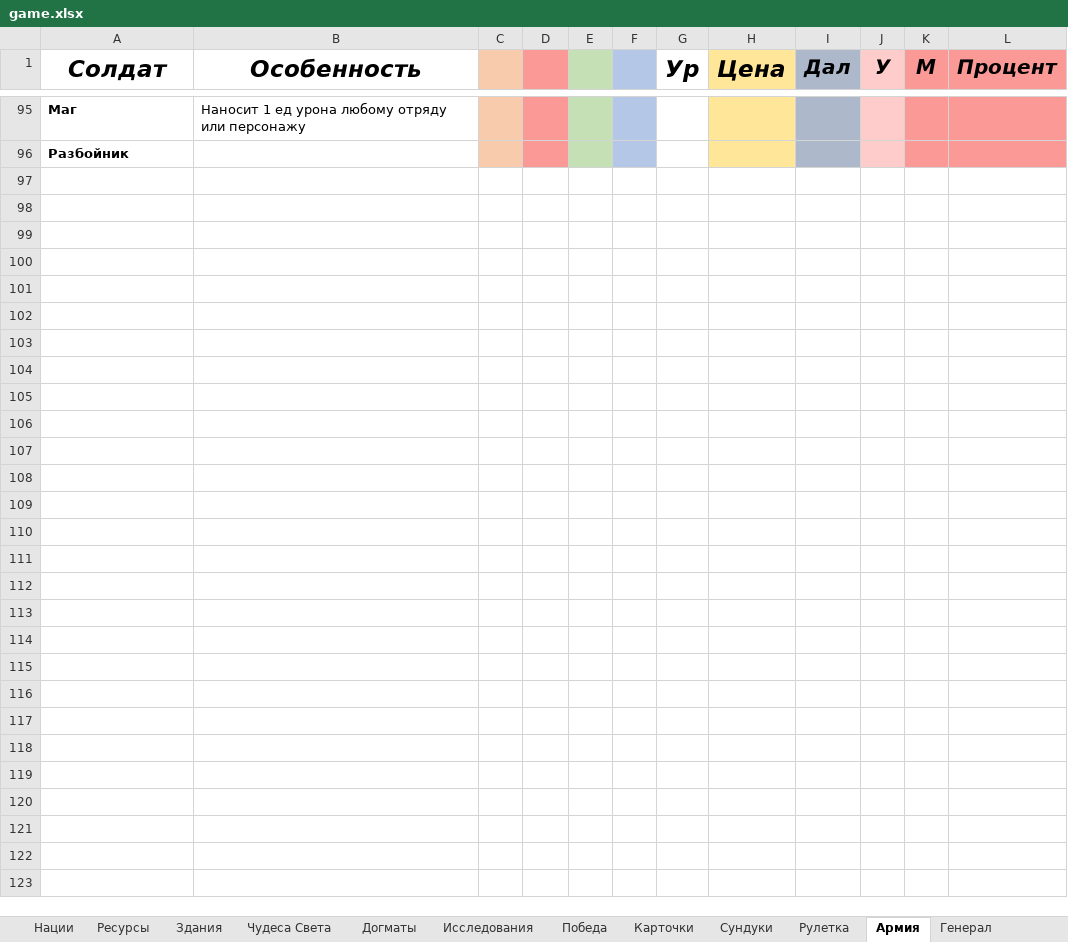
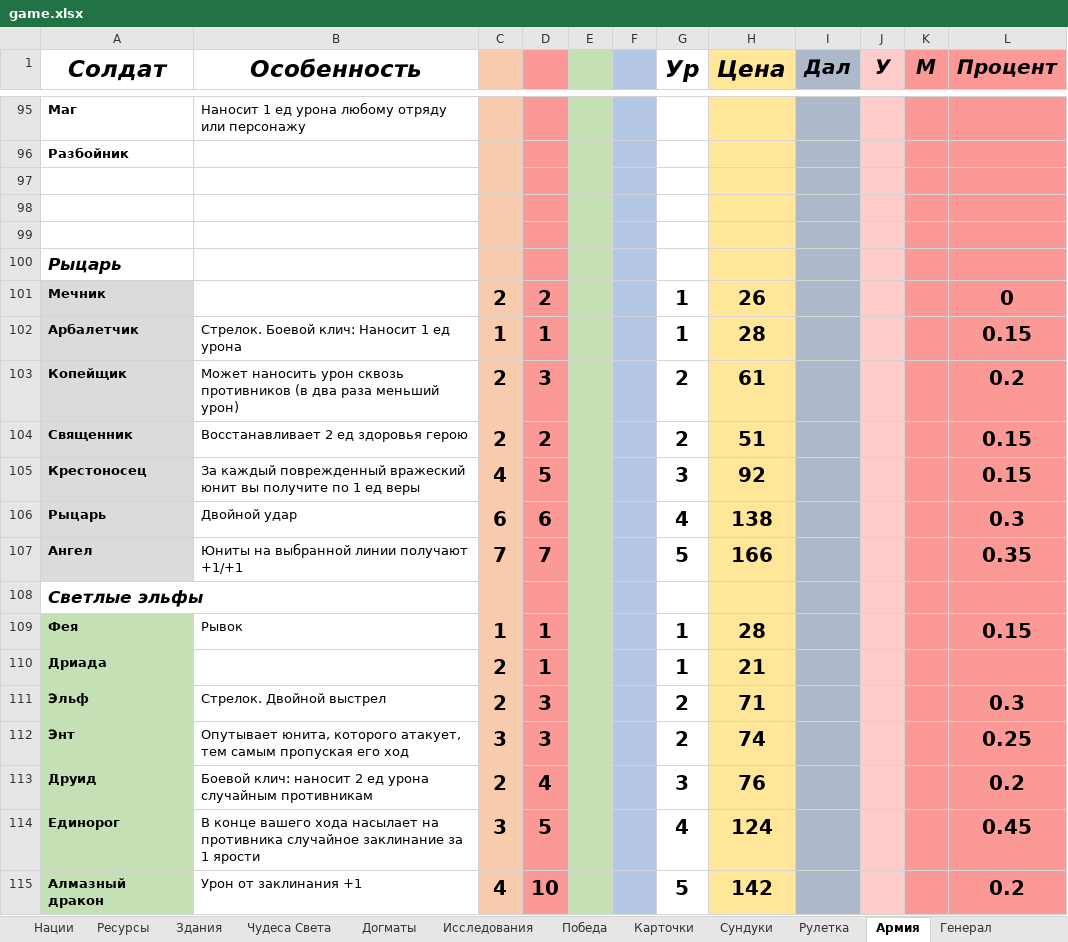
Before and after one commit to apcom52/Yoda, an Excel workbook: game.xlsx, sheet Армия, drawn as a sheet; only a part is shown, gaps mark what is left out; values as stored, in another font and other column widths than the file's, no borders; charts and pictures not drawn; the diff covers the shown part only; the diff names each change by its address in the sheet, - before the commit and + after, or states it on an @@ line.

```diff
--- a/game.xlsx (sheet Армия)
+++ b/game.xlsx (sheet Армия)
+row 97: (empty)
+row 98: (empty)
+row 99: (empty)
+row 100: Рыцарь
+row 101: Мечник |  | 2 | 2 |  |  | 1 | 26 |  |  |  | 0
+row 102: Арбалетчик | Стрелок. Боевой клич: Наносит 1 ед урона | 1 | 1 |  |  | 1 | 28 |  |  |  | 0.15
+row 103: Копейщик | Может наносить урон сквозь противников (в два раза меньший урон) | 2 | 3 |  |  | 2 | 61 |  |  |  | 0.2
+row 104: Священник | Восстанавливает 2 ед здоровья герою | 2 | 2 |  |  | 2 | 51 |  |  |  | 0.15
+row 105: Крестоносец | За каждый поврежденный вражеский юнит вы получите по 1 ед веры | 4 | 5 |  |  | 3 | 92 |  |  |  | 0.15
+row 106: Рыцарь | Двойной удар | 6 | 6 |  |  | 4 | 138 |  |  |  | 0.3
+row 107: Ангел | Юниты на выбранной линии получают +1/+1 | 7 | 7 |  |  | 5 | 166 |  |  |  | 0.35
+row 108: Светлые эльфы
+row 109: Фея | Рывок | 1 | 1 |  |  | 1 | 28 |  |  |  | 0.15
+row 110: Дриада |  | 2 | 1 |  |  | 1 | 21
+row 111: Эльф | Стрелок. Двойной выстрел | 2 | 3 |  |  | 2 | 71 |  |  |  | 0.3
+row 112: Энт | Опутывает юнита, которого атакует, тем самым пропуская его ход | 3 | 3 |  |  | 2 | 74 |  |  |  | 0.25
+row 113: Друид | Боевой клич: наносит 2 ед урона случайным противникам | 2 | 4 |  |  | 3 | 76 |  |  |  | 0.2
+row 114: Единорог | В конце вашего хода насылает на противника случайное заклинание за 1 ярости | 3 | 5 |  |  | 4 | 124 |  |  |  | 0.45
+row 115: Алмазный дракон | Урон от заклинания +1 | 4 | 10 |  |  | 5 | 142 |  |  |  | 0.2
```
Also changed, not shown: 24 added rows elsewhere in this sheet, 20 other files.
